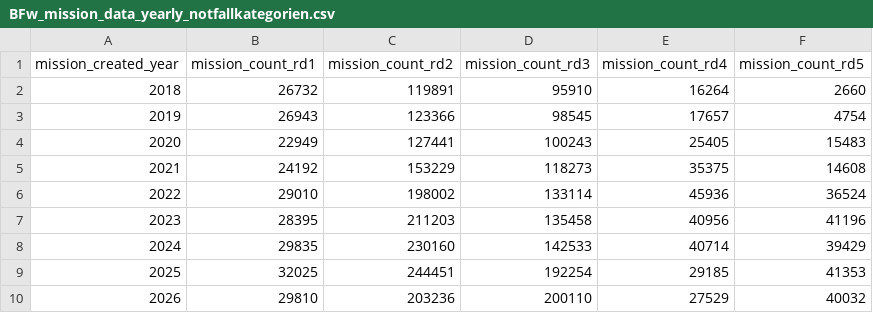
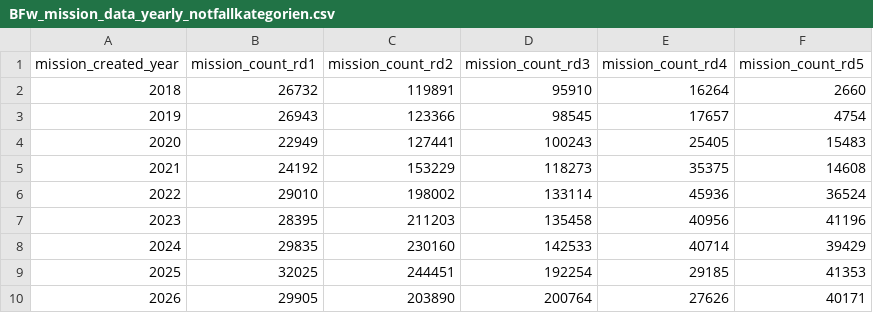
Before and after one commit to Berliner-Feuerwehr/BF-Open-Data, a CSV file: Datasets/Daily_Data/BFw_mission_data_yearly_notfallkategorien.csv, drawn as a sheet.

```diff
--- a/Datasets/Daily_Data/BFw_mission_data_yearly_notfallkategorien.csv
+++ b/Datasets/Daily_Data/BFw_mission_data_yearly_notfallkategorien.csv
@@ -9,2 +9,2 @@ mission_created_year,mission_count_rd1,mission_count_rd2,mission_count_rd3,missi
 2025,32025,244451,192254,29185,41353
-2026,29810,203236,200110,27529,40032
+2026,29905,203890,200764,27626,40171
```
Also changed, not shown: Datasets/Daily_Data/BFw_mission_data_yearly.csv.
